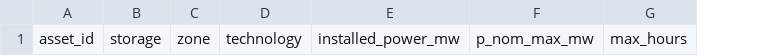
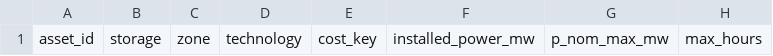
Before and after one commit to Gonza-N/PyPSA-Isolated, a CSV file: input_magallanes/storage_capacity_BAU_base.csv, drawn as a sheet; only a part is shown; the diff names each change by its address in the sheet, - before the commit and + after, or states it on an @@ line.

```diff
--- a/input_magallanes/storage_capacity_BAU_base.csv
+++ b/input_magallanes/storage_capacity_BAU_base.csv
+column E, row 1: cost_key
```
Also changed, not shown: input_magallanes/storage_capacity.csv, 1 other file.
